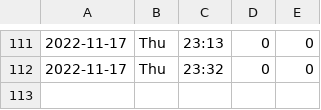
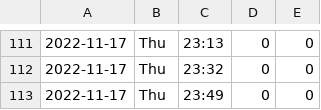
Before and after one commit to liao961120/ntu-gym, a TSV file: counts.tsv, drawn as a sheet; only a part is shown, gaps mark what is left out; the diff names each change by its address in the sheet, - before the commit and + after, or states it on an @@ line.

Commit message:
deploy: 7c8594dd7d6c4540931bb516c91b3cc1ac73c0c3

```diff
--- a/counts.tsv
+++ b/counts.tsv
+row 113: 2022-11-17 | Thu | 23:49 | 0 | 0
```
